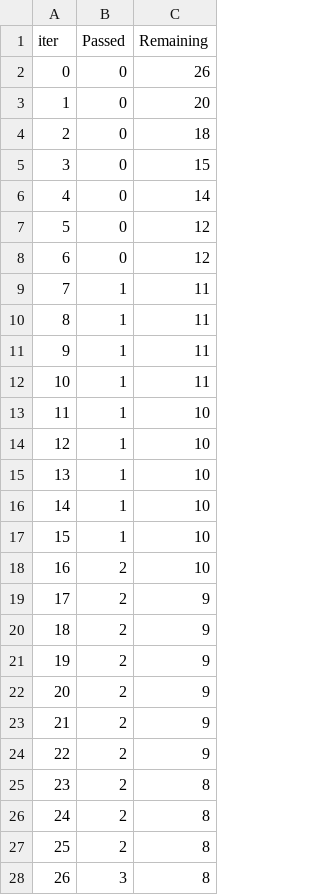
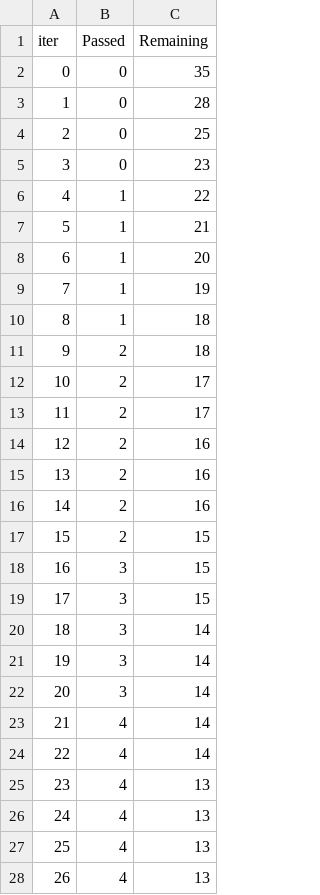
Before and after one commit to mengling-he/SelectMicro_24new, a TSV file: Analysis/Soil_smoky/script/catboost_info/time_left.tsv, drawn as a sheet; only a part is shown; the diff covers the shown part only.

```diff
--- a/Analysis/Soil_smoky/script/catboost_info/time_left.tsv
+++ b/Analysis/Soil_smoky/script/catboost_info/time_left.tsv
@@ -1,28 +1,28 @@
 iter	Passed	Remaining
-0	0	26
-1	0	20
-2	0	18
-3	0	15
-4	0	14
-5	0	12
-6	0	12
-7	1	11
-8	1	11
-9	1	11
-10	1	11
-11	1	10
-12	1	10
-13	1	10
-14	1	10
-15	1	10
-16	2	10
-17	2	9
-18	2	9
-19	2	9
-20	2	9
-21	2	9
-22	2	9
-23	2	8
-24	2	8
-25	2	8
-26	3	8
+0	0	35
+1	0	28
+2	0	25
+3	0	23
+4	1	22
+5	1	21
+6	1	20
+7	1	19
+8	1	18
+9	2	18
+10	2	17
+11	2	17
+12	2	16
+13	2	16
+14	2	16
+15	2	15
+16	3	15
+17	3	15
+18	3	14
+19	3	14
+20	3	14
+21	4	14
+22	4	14
+23	4	13
+24	4	13
+25	4	13
+26	4	13
```
Also changed, not shown: 134 edited cells elsewhere in this file, Analysis/Soil_smoky/script/catboost_info/learn_error.tsv, 6 other files.
